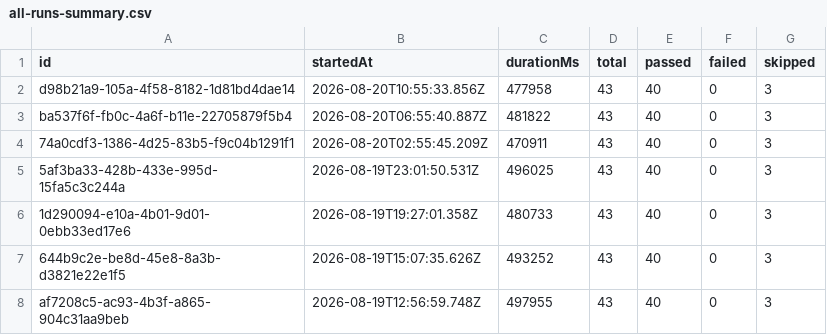
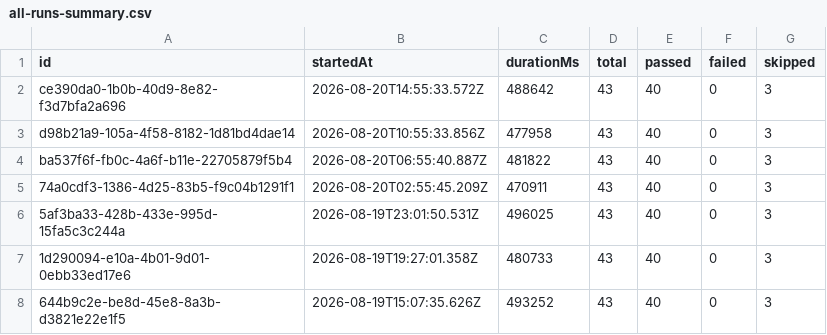
Before and after one commit to saira-uwc/Shunyalabs_widget, a CSV file: docs/exports/all-runs-summary.csv, drawn as a sheet; only a part is shown; the shorter side is filled out with more unchanged rows.

```diff
--- a/docs/exports/all-runs-summary.csv
+++ b/docs/exports/all-runs-summary.csv
@@ -1,2 +1,3 @@
 id,startedAt,durationMs,total,passed,failed,skipped
+ce390da0-1b0b-40d9-8e82-f3d7bfa2a696,2026-08-20T14:55:33.572Z,488642,43,40,0,3
 d98b21a9-105a-4f58-8182-1d81bd4dae14,2026-08-20T10:55:33.856Z,477958,43,40,0,3
```
Also changed, not shown: docs/exports/current-run.csv, 2 other files.
